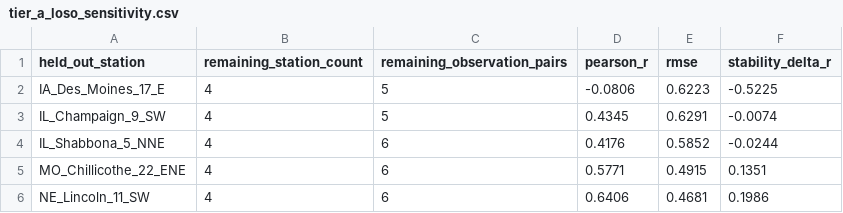
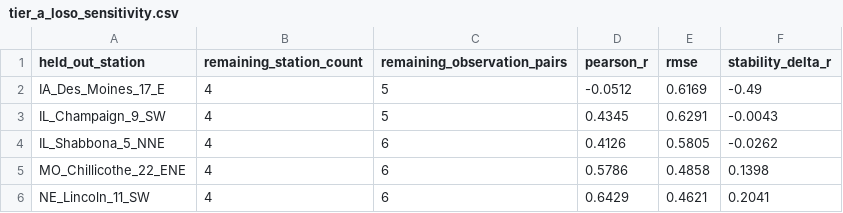
Before and after one commit to shubham-exe-web/earth-one, a CSV file: audit/tier_a_loso_sensitivity.csv, drawn as a sheet.

```diff
--- a/audit/tier_a_loso_sensitivity.csv
+++ b/audit/tier_a_loso_sensitivity.csv
@@ -1,6 +1,6 @@
 held_out_station,remaining_station_count,remaining_observation_pairs,pearson_r,rmse,stability_delta_r
-IA_Des_Moines_17_E,4,5,-0.0806,0.6223,-0.5225
-IL_Champaign_9_SW,4,5,0.4345,0.6291,-0.0074
-IL_Shabbona_5_NNE,4,6,0.4176,0.5852,-0.0244
-MO_Chillicothe_22_ENE,4,6,0.5771,0.4915,0.1351
-NE_Lincoln_11_SW,4,6,0.6406,0.4681,0.1986
+IA_Des_Moines_17_E,4,5,-0.0512,0.6169,-0.49
+IL_Champaign_9_SW,4,5,0.4345,0.6291,-0.0043
+IL_Shabbona_5_NNE,4,6,0.4126,0.5805,-0.0262
+MO_Chillicothe_22_ENE,4,6,0.5786,0.4858,0.1398
+NE_Lincoln_11_SW,4,6,0.6429,0.4621,0.2041
```
Also changed, not shown: audit/empirical_lead_time_trajectory_iowa_2020.csv, audit/master_3tier_validation_hierarchy.csv, 9 other files.
